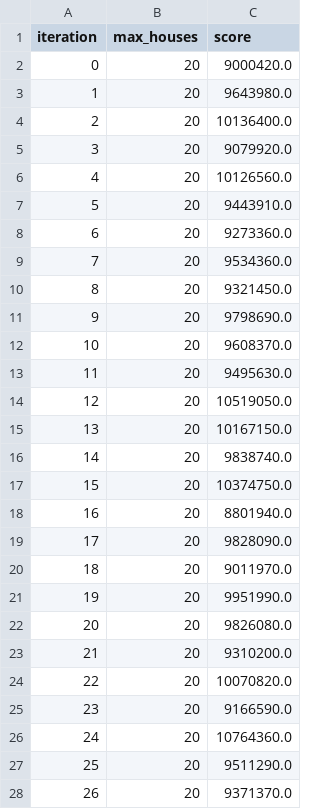
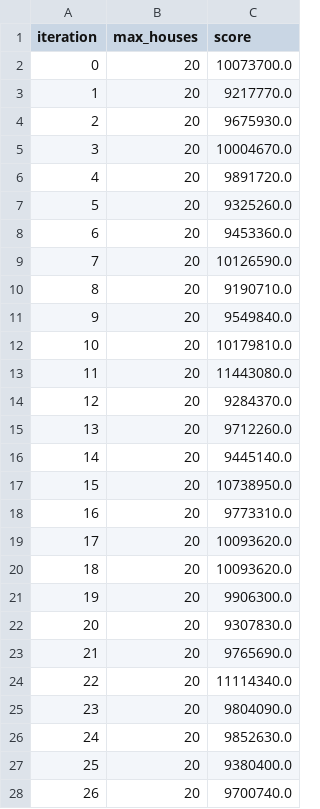
Before and after one commit to JopRijks/AmstelHague-Beckstraat-boys, a CSV file: code/results/100-20-random.csv, drawn as a sheet; only a part is shown; the diff covers the shown part only.

```diff
--- a/code/results/100-20-random.csv
+++ b/code/results/100-20-random.csv
@@ -1,28 +1,28 @@
 iteration,max_houses,score
-0,20,9000420.0
-1,20,9643980.0
-2,20,10136400.0
-3,20,9079920.0
-4,20,10126560.0
-5,20,9443910.0
-6,20,9273360.0
-7,20,9534360.0
-8,20,9321450.0
-9,20,9798690.0
-10,20,9608370.0
-11,20,9495630.0
-12,20,10519050.0
-13,20,10167150.0
-14,20,9838740.0
-15,20,10374750.0
-16,20,8801940.0
-17,20,9828090.0
-18,20,9011970.0
-19,20,9951990.0
-20,20,9826080.0
-21,20,9310200.0
-22,20,10070820.0
-23,20,9166590.0
-24,20,10764360.0
-25,20,9511290.0
-26,20,9371370.0
+0,20,10073700.0
+1,20,9217770.0
+2,20,9675930.0
+3,20,10004670.0
+4,20,9891720.0
+5,20,9325260.0
+6,20,9453360.0
+7,20,10126590.0
+8,20,9190710.0
+9,20,9549840.0
+10,20,10179810.0
+11,20,11443080.0
+12,20,9284370.0
+13,20,9712260.0
+14,20,9445140.0
+15,20,10738950.0
+16,20,9773310.0
+17,20,10093620.0
+18,20,10093620.0
+19,20,9906300.0
+20,20,9307830.0
+21,20,9765690.0
+22,20,11114340.0
+23,20,9804090.0
+24,20,9852630.0
+25,20,9380400.0
+26,20,9700740.0
```
Also changed, not shown: 73 edited cells elsewhere in this file, 6 other files.
